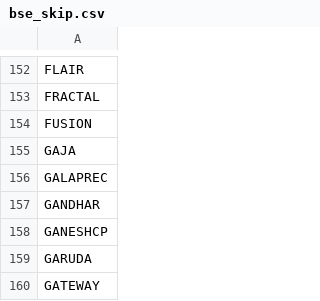
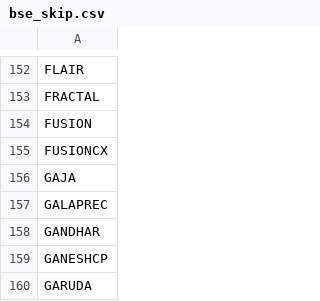
Before and after one commit to hbtipawan/scrn, a CSV file: config/bse_skip.csv, drawn as a sheet; only a part is shown, gaps mark what is left out; the shorter side is filled out with more unchanged rows.

```diff
--- a/config/bse_skip.csv
+++ b/config/bse_skip.csv
@@ -154,2 +154,3 @@ FRACTAL
 FUSION
+FUSIONCX
 GAJA
```
Also changed, not shown: config/fund_info.csv, config/mcap_nse.csv, 11 other files.
